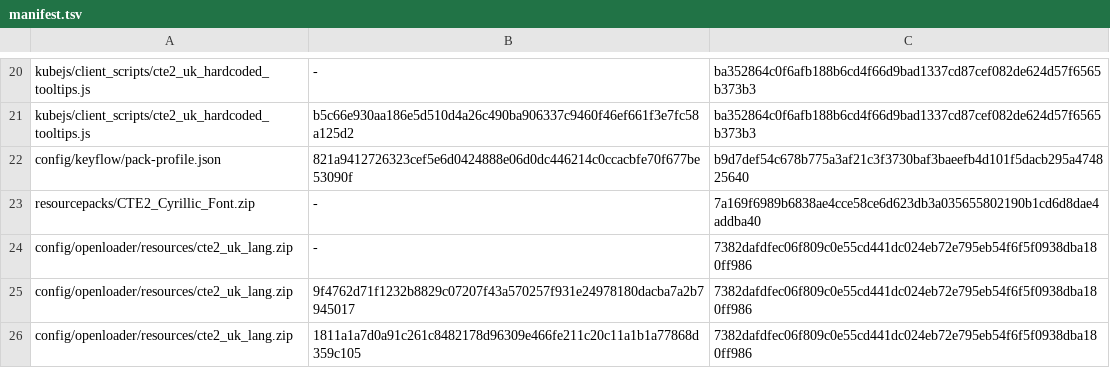
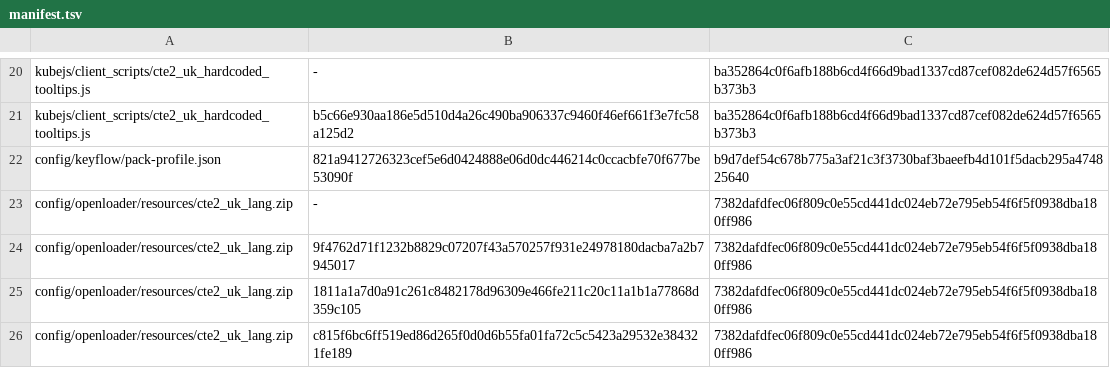
Before and after one commit to HolovaNazarii/cte2-ukr, a TSV file: src/main/resources/cte2_uk/install/manifest.tsv, drawn as a sheet; only a part is shown, gaps mark what is left out; the shorter side is filled out with more unchanged rows; the diff names each change by its address in the sheet, - before the commit and + after, or states it on an @@ line.

```diff
--- a/src/main/resources/cte2_uk/install/manifest.tsv
+++ b/src/main/resources/cte2_uk/install/manifest.tsv
-row 23: resourcepacks/CTE2_Cyrillic_Font.zip | - | 7a169f6989b6838ae4cce58ce6d623db3a035655802190b1cd6d8dae4addba40
```
Also changed, not shown: 8 other files.
